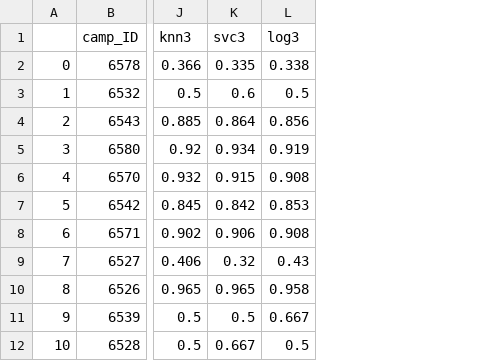
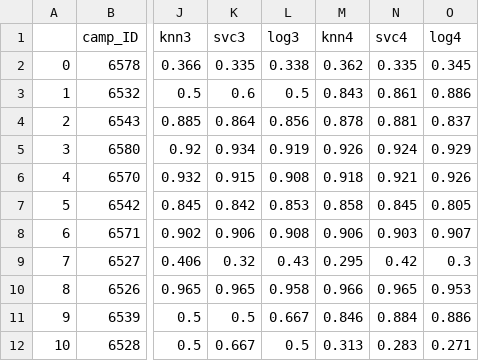
Before and after one commit to AChezick/Capstone2, a CSV file: data/ab2.csv, drawn as a sheet; only a part is shown, gaps mark what is left out; the diff names each change by its address in the sheet, - before the commit and + after, or states it on an @@ line.

```diff
--- a/data/ab2.csv
+++ b/data/ab2.csv
+column M (knn4), rows 2-12: 0.362 | 0.843 | 0.878 | 0.926 | 0.918 | 0.858 | 0.906 | 0.295 | 0.966 | 0.846 | 0.313
+column N (svc4), rows 2-12: 0.335 | 0.861 | 0.881 | 0.924 | 0.921 | 0.845 | 0.903 | 0.42 | 0.965 | 0.884 | 0.283
+column O (log4), rows 2-12: 0.345 | 0.886 | 0.837 | 0.929 | 0.926 | 0.805 | 0.907 | 0.3 | 0.953 | 0.886 | 0.271
```
Also changed, not shown: 12 other files.
